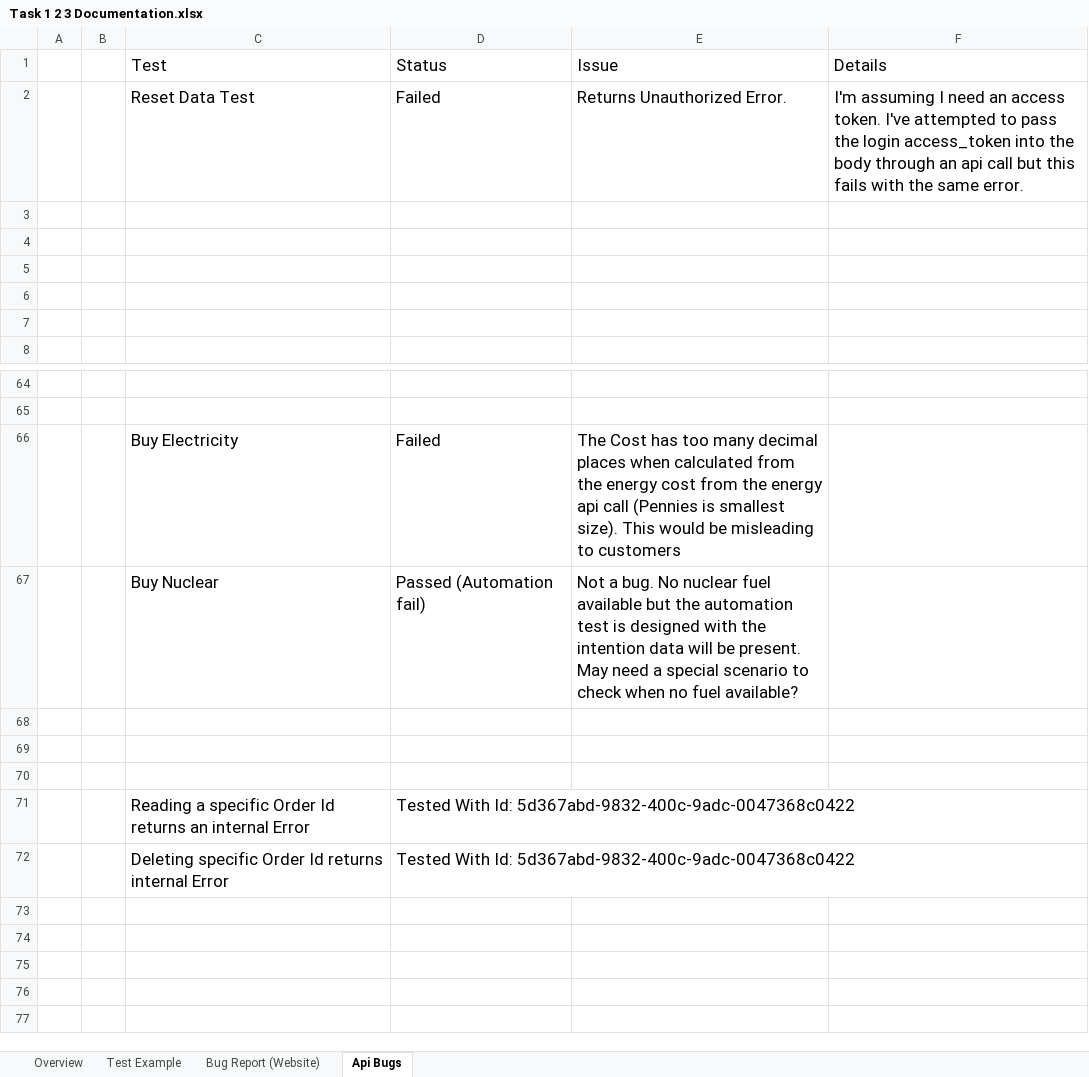
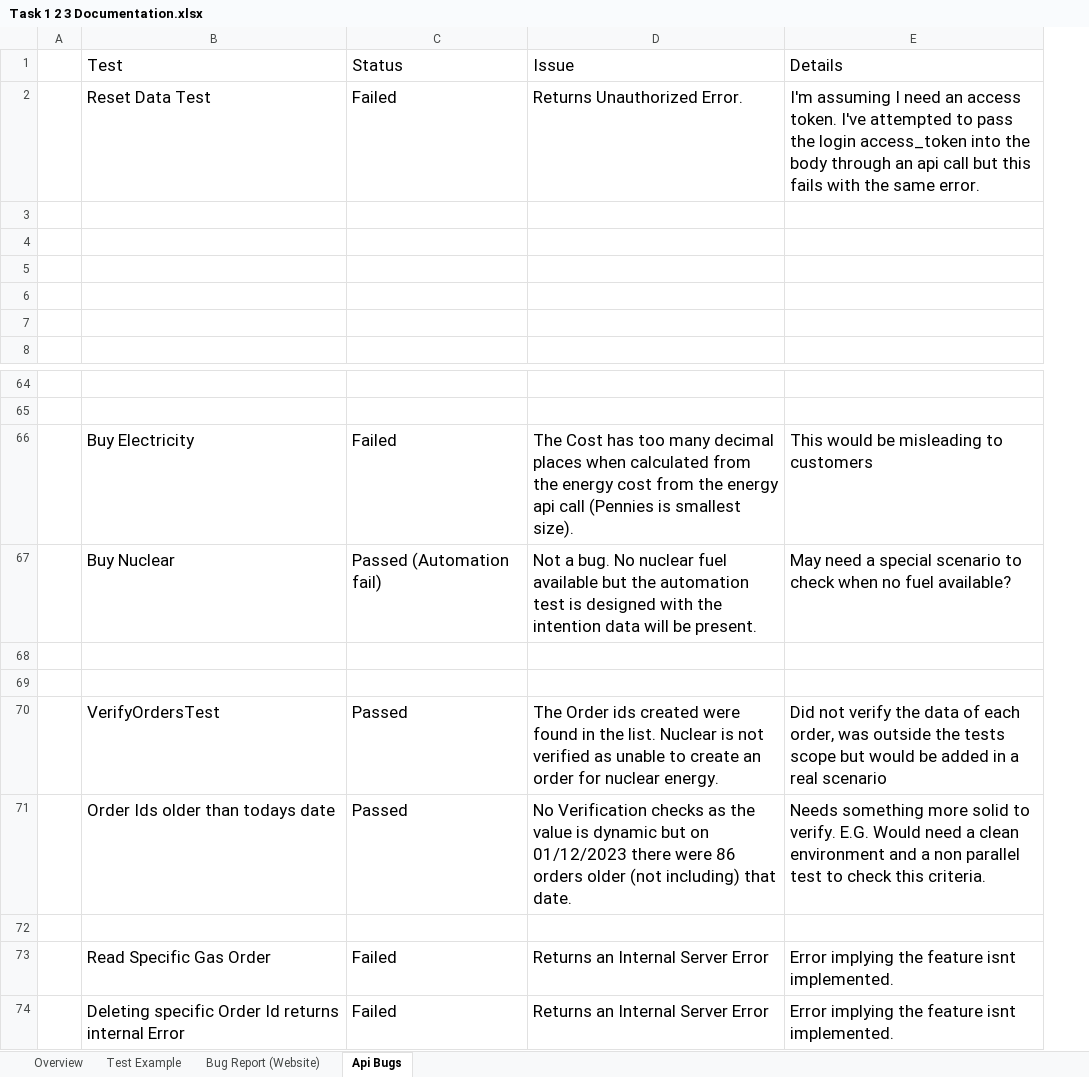
Before and after one commit to MattJSmith/ExampleAutomationTests, an Excel workbook: Task 1 2 3 Documentation.xlsx, sheet Api Bugs, drawn as a sheet; only a part is shown, gaps mark what is left out; values as stored, in another font and other column widths than the file's, no borders; charts and pictures not drawn; removed rows and columns are numbered as before the commit, all else as after; the diff names each change by its address in the sheet, - before the commit and + after, or states it on an @@ line.

Commit message:
updated documentation for automation test results

```diff
--- a/Task 1 2 3 Documentation.xlsx (sheet Api Bugs)
+++ b/Task 1 2 3 Documentation.xlsx (sheet Api Bugs)
-column B, empty
-D66 (Issue): …smallest size). This would be misleading to customers
+D66 (Issue): …smallest size).
-E66 (Details): (empty)
+E66 (Details): This would be misleading to customers
-D67 (Issue): …be present. May need a special scenario to check when no fuel available?
+D67 (Issue): …be present.
-E67 (Details): (empty)
+E67 (Details): May need a special scenario to check when no fuel available?
+row 70:  | VerifyOrdersTest | Passed | The Order ids created were found in the list. Nuclear is not verified as unable to create an order for nuclear energy. | Did not verify the data of each order, was outside the tests scope but would be added in a real scenario
+row 71:  | Order Ids older than todays date | Passed | No Verification checks as the value is dynamic but on 01/12/2023 there were 86 orders older (not including) that date. | Needs something more solid to verify. E.G. Would need a clean environment and a non parallel test to check this criteria.
-row 71:  |  | Reading a specific Order Id returns an internal Error | Tested With Id: 5d367abd-9832-400c-9adc-0047368c0422
-row 72:  |  | Deleting specific Order Id returns internal Error | Tested With Id: 5d367abd-9832-400c-9adc-0047368c0422
+row 73:  | Read Specific Gas Order | Failed | Returns an Internal Server Error | Error implying the feature isnt implemented.
+row 74:  | Deleting specific Order Id returns internal Error | Failed | Returns an Internal Server Error | Error implying the feature isnt implemented.
```
Also changed, not shown: charts or pictures.
